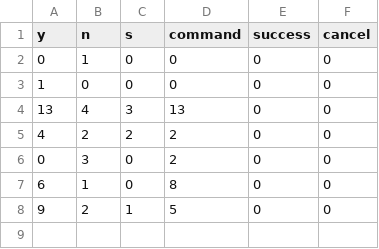
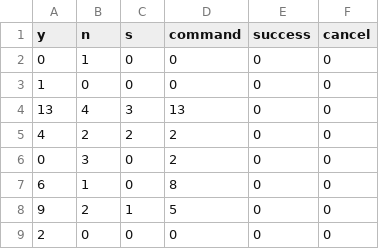
Before and after one commit to grahamannett/weblm, a CSV file: responses.csv, drawn as a sheet.

```diff
--- a/responses.csv
+++ b/responses.csv
@@ -8 +8,2 @@
 "9","2","1","5","0","0"
+"2","0","0","0","0","0"
```
Also changed, not shown: 1 other file.
